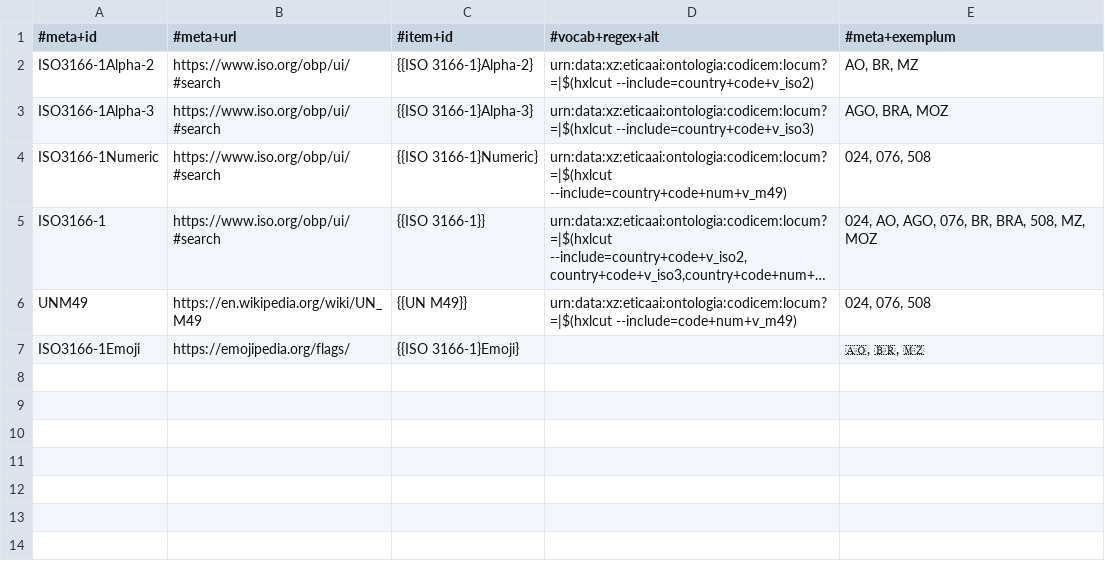
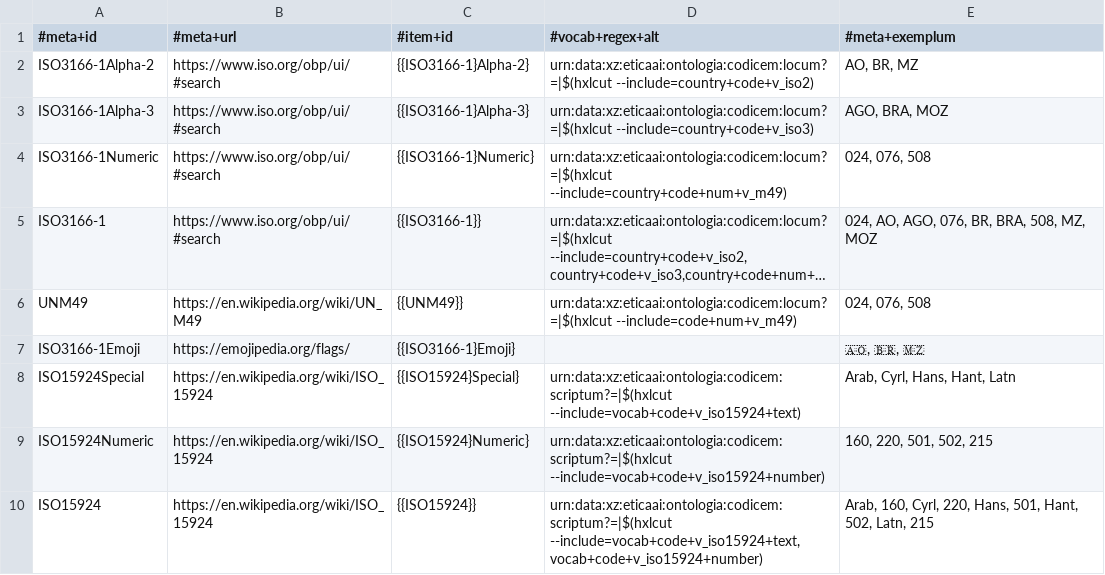
Before and after one commit to EticaAI/HXL-Data-Science-file-formats, a CSV file: ontologia/urn/regulare-expressionem.hxl.csv, drawn as a sheet; long unchanged cells end in …; the diff names each change by its address in the sheet, - before the commit and + after, or states it on an @@ line.

Commit message:
urn-data (#13), HXL-CPLP/forum#56: data update

```diff
--- a/ontologia/urn/regulare-expressionem.hxl.csv
+++ b/ontologia/urn/regulare-expressionem.hxl.csv
-C2 (#item+id): {{ISO 3166-1}Alpha-2}
+C2 (#item+id): {{ISO3166-1}Alpha-2}
-C3 (#item+id): {{ISO 3166-1}Alpha-3}
+C3 (#item+id): {{ISO3166-1}Alpha-3}
-C4 (#item+id): {{ISO 3166-1}Numeric}
+C4 (#item+id): {{ISO3166-1}Numeric}
-C5 (#item+id): {{ISO 3166-1}}
+C5 (#item+id): {{ISO3166-1}}
-C6 (#item+id): {{UN M49}}
+C6 (#item+id): {{UNM49}}
-C7 (#item+id): {{ISO 3166-1}Emoji}
+C7 (#item+id): {{ISO3166-1}Emoji}
+row 8: ISO15924Special | https://en.wikipedia.org/wiki/ISO_15924 | {{ISO15924}Special} | urn:data:xz:eticaai:ontologia:codicem:scriptum?=|$(hxlcut --include=vocab+code+v_iso15924+text) | Arab, Cyrl, Hans, Hant, Latn
+row 9: ISO15924Numeric | https://en.wikipedia.org/wiki/ISO_15924 | {{ISO15924}Numeric} | urn:data:xz:eticaai:ontologia:codicem:scriptum?=|$(hxlcut --include=vocab+code+v_iso15924+number) | 160, 220, 501, 502, 215
+row 10: ISO15924 | https://en.wikipedia.org/wiki/ISO_15924 | {{ISO15924}} | urn:data:xz:eticaai:ontologia:codicem:scriptum?=|$(hxlcut --include=vocab+code+v_iso15924+text,vocab+code+v_iso15924+number) | Arab, 160, Cyrl, 220, Hans, 501, Hant, 502, Latn, 215
```
Also changed, not shown: 6 other files.
